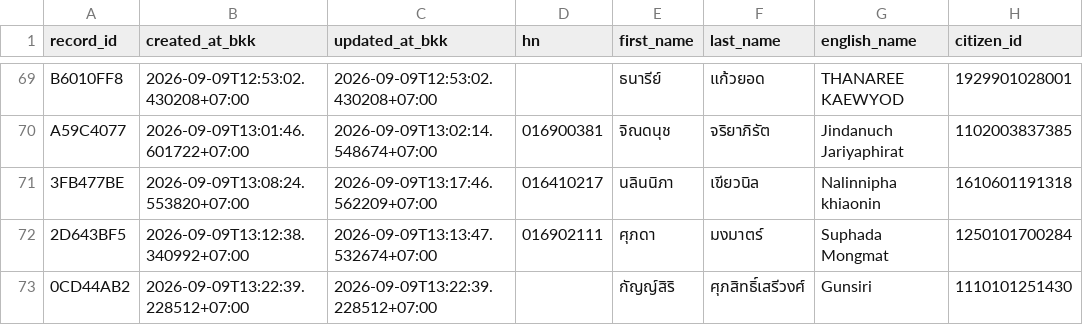
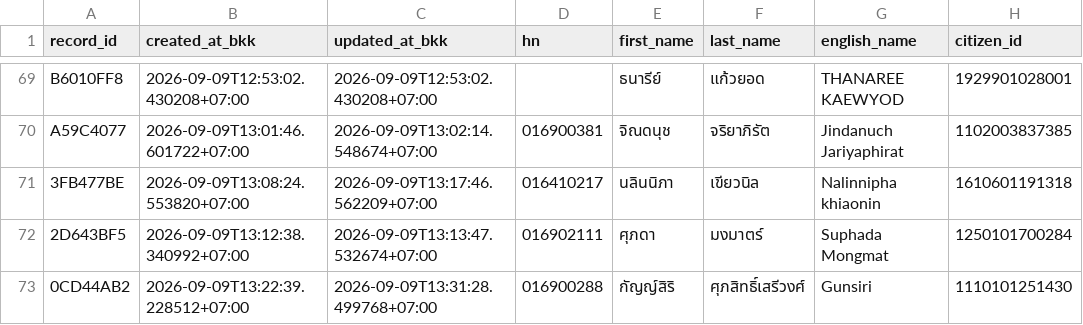
Before and after one commit to PythonianSt/OPD3, a CSV file: opd_records.csv, drawn as a sheet; only a part is shown, gaps mark what is left out; the diff names each change by its address in the sheet, - before the commit and + after, or states it on an @@ line.

Commit message:
update OPD record 0CD44AB2

```diff
--- a/opd_records.csv
+++ b/opd_records.csv
-C73 (updated_at_bkk): 2026-09-09T13:22:39.228512+07:00
+C73 (updated_at_bkk): 2026-09-09T13:31:28.499768+07:00
-D73 (hn): (empty)
+D73 (hn): 016900288
```
